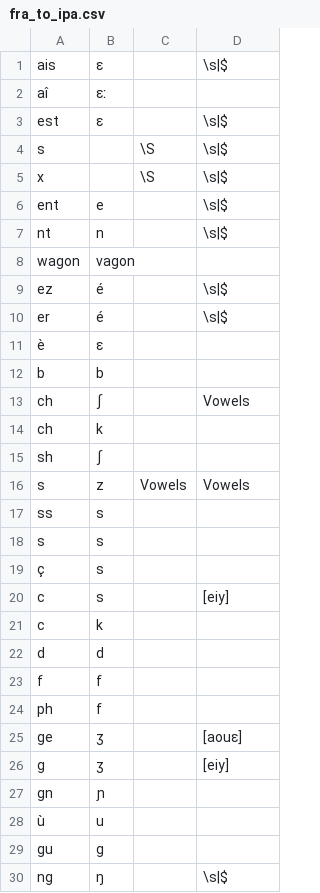
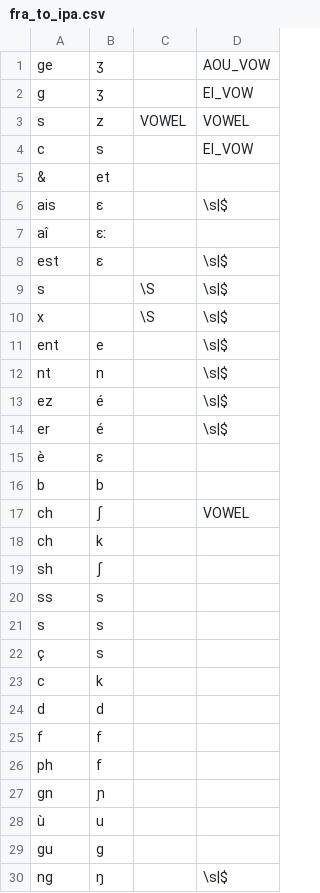
Before and after one commit to roedoejet/g2p, a CSV file: g2p/mappings/langs/fra/fra_to_ipa.csv, drawn as a sheet; only a part is shown; the diff covers the shown part only.

```diff
--- a/g2p/mappings/langs/fra/fra_to_ipa.csv
+++ b/g2p/mappings/langs/fra/fra_to_ipa.csv
@@ -1 +1,6 @@
+ge,ʒ,,AOU_VOW
+g,ʒ,,EI_VOW
+s,z,VOWEL,VOWEL
+c,s,,EI_VOW
+&,et,,
 ais,ɛ,,\s|$
@@ -7,2 +12 @@ ent,e,,\s|$
 nt,n,,\s|$
-wagon,vagon,,
@@ -12,6 +16,5 @@ er,é,,\s|$
 b,b,,
-ch,ʃ,,Vowels
+ch,ʃ,,VOWEL
 ch,k,,
 sh,ʃ,,
-s,z,Vowels,Vowels
 ss,s,,
@@ -19,3 +22,2 @@ s,s,,
 ç,s,,
-c,s,,[eiy]
 c,k,,
@@ -24,4 +26,2 @@ f,f,,
 ph,f,,
-ge,ʒ,,[aouɛ]
-g,ʒ,,[eiy]
 gn,ɲ,,
```
Also changed, not shown: 7 added rows and 11 edited cells elsewhere in this file, 7 other files.
